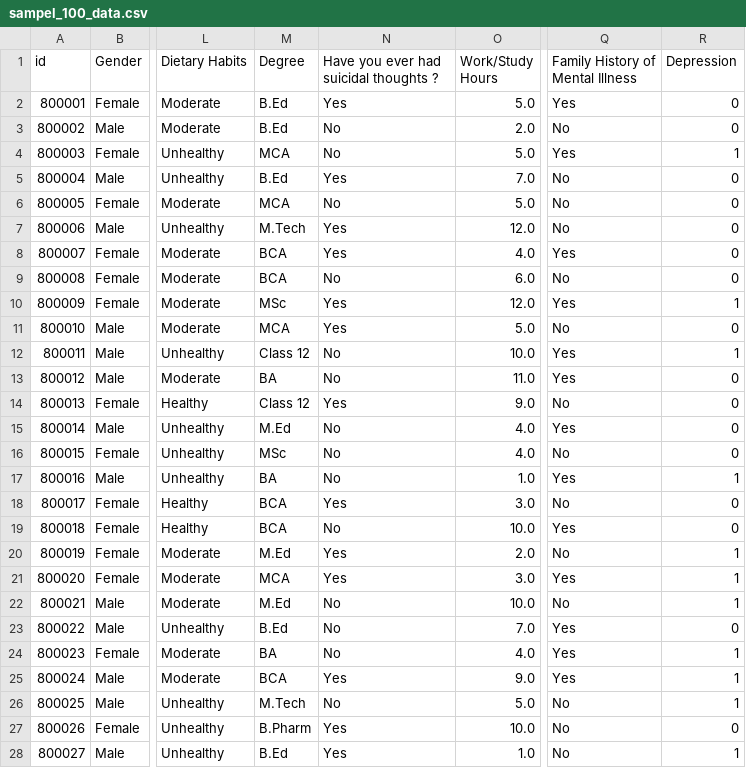
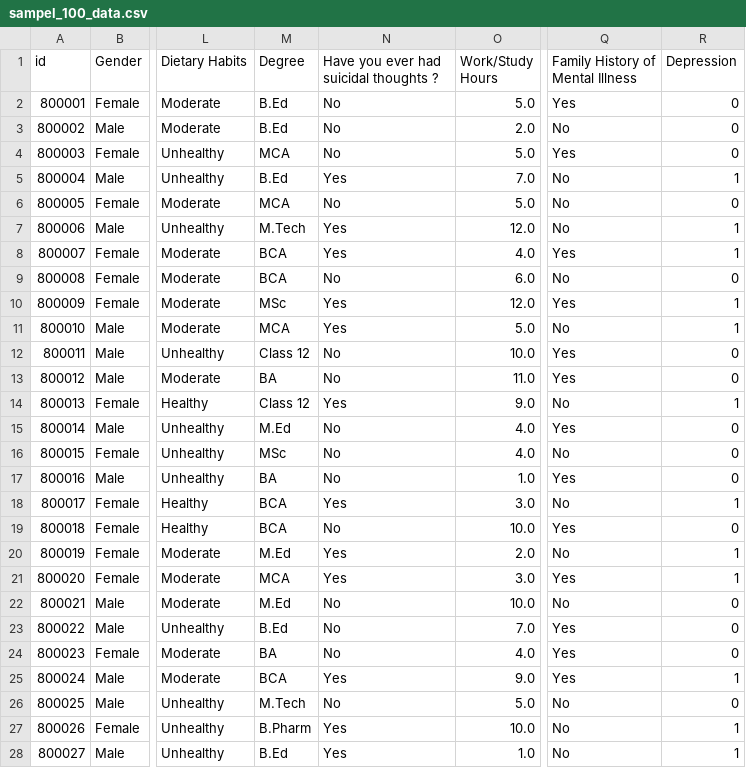
Before and after one commit to Nozwo/dataset, a CSV file: sampel_100_data.csv, drawn as a sheet; only a part is shown, gaps mark what is left out; the diff covers the shown part only; the diff names each change by its address in the sheet, - before the commit and + after, or states it on an @@ line.

Commit message:
Update sampel_100_data.csv

```diff
--- a/sampel_100_data.csv
+++ b/sampel_100_data.csv
-N2: Yes
+N2: No
-R4 (Depression): 1
+R4 (Depression): 0
-R5 (Depression): 0
+R5 (Depression): 1
-R7:R8 (Depression): 0
+R7:R8 (Depression): 1
-R11 (Depression): 0
+R11 (Depression): 1
-R12 (Depression): 1
+R12 (Depression): 0
-R14 (Depression): 0
+R14 (Depression): 1
-R17 (Depression): 1
+R17 (Depression): 0
-R18 (Depression): 0
+R18 (Depression): 1
-R22 (Depression): 1
+R22 (Depression): 0
-R24 (Depression): 1
+R24 (Depression): 0
-R26 (Depression): 1
+R26 (Depression): 0
-R27 (Depression): 0
+R27 (Depression): 1
```
Also changed, not shown: 21 edited cells elsewhere in this file.
